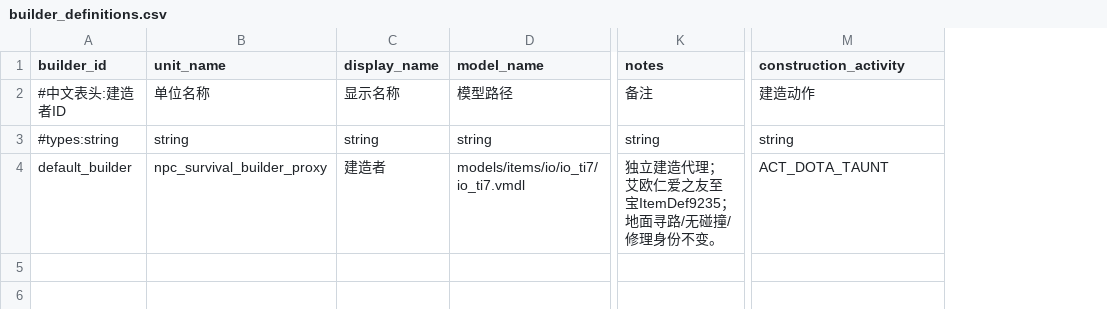
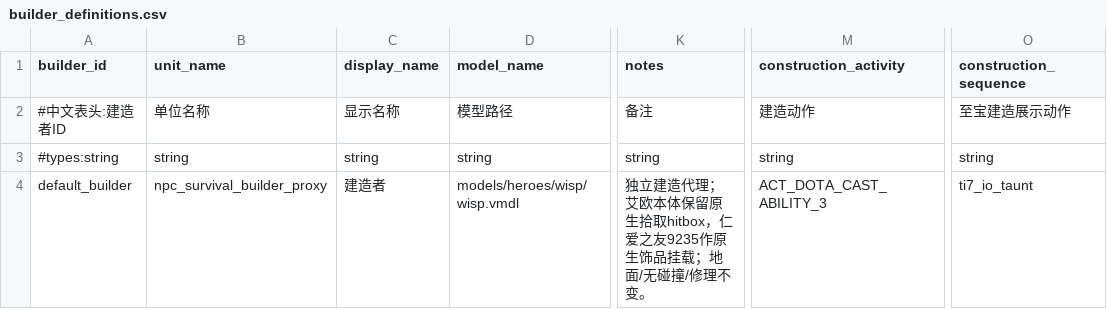
Before and after one commit to MouOwO/Survival, a CSV file: data/csv/建筑与工人系统/builder_definitions.csv, drawn as a sheet; only a part is shown, gaps mark what is left out; the diff names each change by its address in the sheet, - before the commit and + after, or states it on an @@ line.

```diff
--- a/data/csv/建筑与工人系统/builder_definitions.csv
+++ b/data/csv/建筑与工人系统/builder_definitions.csv
+column O (construction_sequence), rows 2-4: 至宝建造展示动作 | string | ti7_io_taunt
-D4 (model_name): models/items/io/io_ti7/io_ti7.vmdl
+D4 (model_name): models/heroes/wisp/wisp.vmdl
-K4 (notes): …理；艾欧仁爱之友至宝ItemDef9235；地面寻路/无碰撞/修理身份不变。
+K4 (notes): …理；艾欧本体保留原生拾取hitbox，仁爱之友9235作原生饰品挂载；地面/无碰撞/修理不变。
-M4 (construction_activity): ACT_DOTA_TAUNT
+M4 (construction_activity): ACT_DOTA_CAST_ABILITY_3
```
Also changed, not shown: data/csv/资源系统/asset_catalog.csv, 10 other files.
